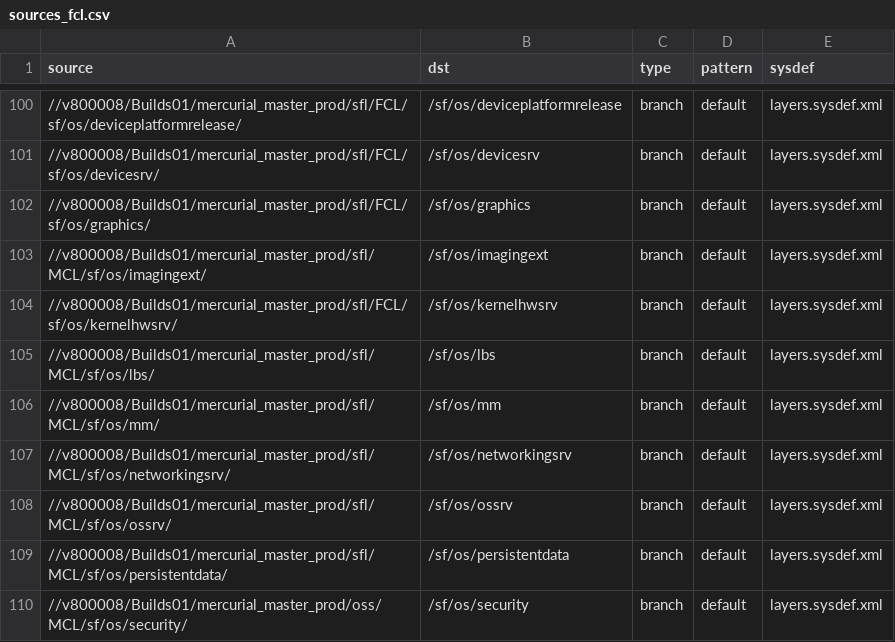
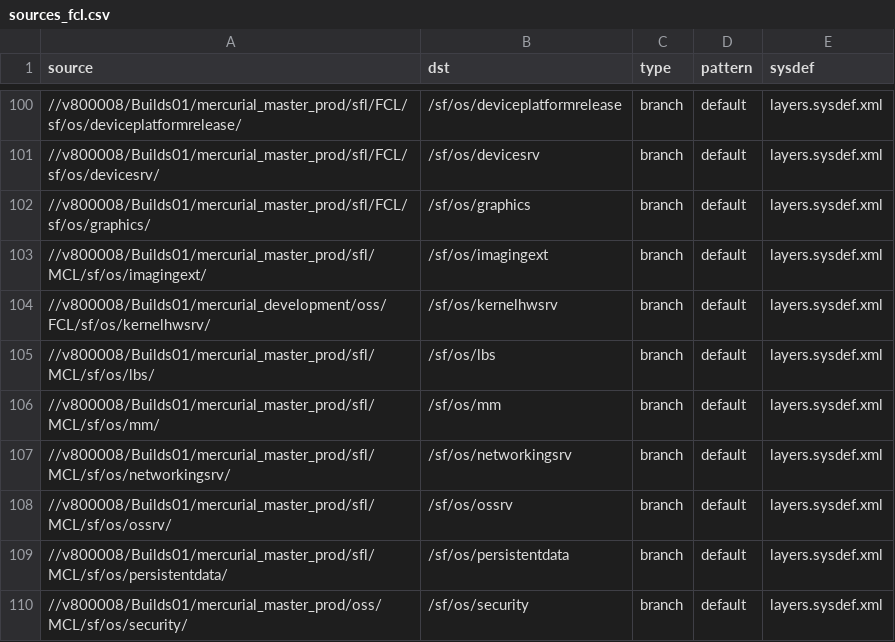
Before and after one commit to SymbianSource/oss.FCL.sftools.fbf.projects.platforms, a CSV file: symbian3/split/sources_fcl.csv, drawn as a sheet; only a part is shown, gaps mark what is left out.

Commit message:
Add OSS kernelhwsrv to sources_fcl.csv

```diff
--- a/symbian3/split/sources_fcl.csv
+++ b/symbian3/split/sources_fcl.csv
@@ -103,3 +103,3 @@ source,dst,type,pattern,sysdef
 //v800008/Builds01/mercurial_master_prod/sfl/MCL/sf/os/imagingext/,/sf/os/imagingext,branch,default,layers.sysdef.xml
-//v800008/Builds01/mercurial_master_prod/sfl/FCL/sf/os/kernelhwsrv/,/sf/os/kernelhwsrv,branch,default,layers.sysdef.xml
+//v800008/Builds01/mercurial_development/oss/FCL/sf/os/kernelhwsrv/,/sf/os/kernelhwsrv,branch,default,layers.sysdef.xml
 //v800008/Builds01/mercurial_master_prod/sfl/MCL/sf/os/lbs/,/sf/os/lbs,branch,default,layers.sysdef.xml
```
